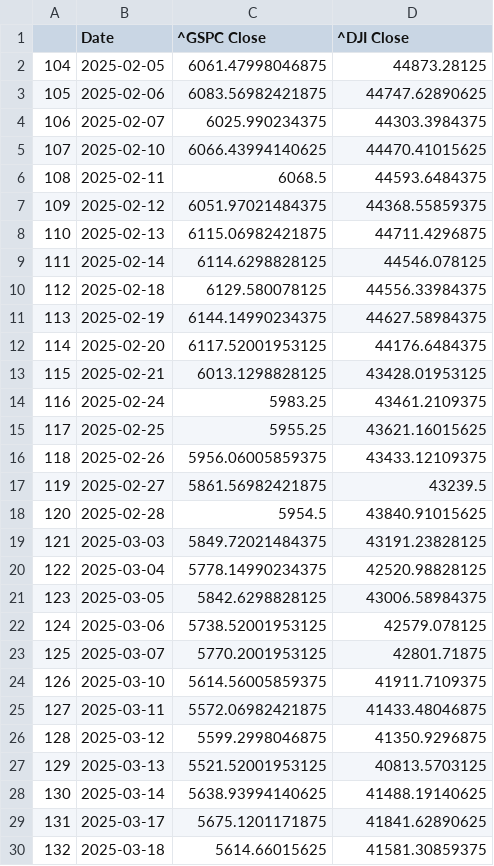
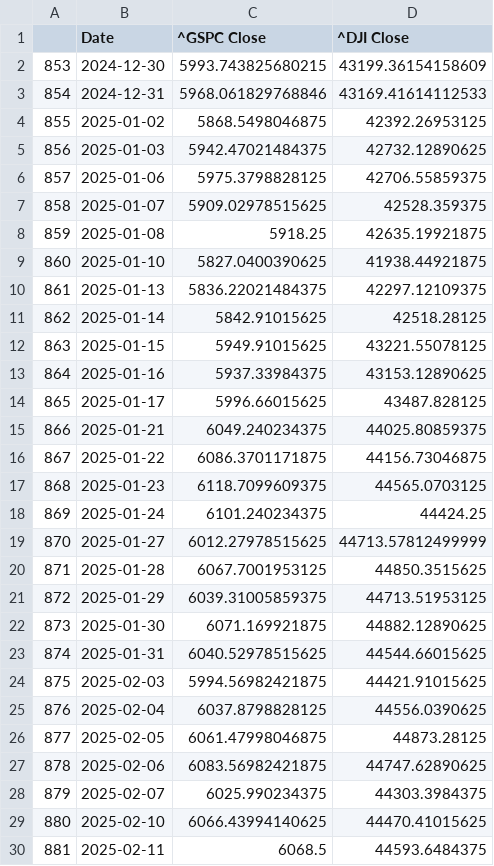
Before and after one commit to Brycekratzer/Economic-Web-DashBoard, a CSV file: data/pre_prediction_stocks.csv, drawn as a sheet; only a part is shown; the shorter side is filled out with more unchanged rows; addresses are those after the commit; the diff covers the shown part only; the diff names each change by its address in the sheet, - before the commit and + after, or states it on an @@ line.

```diff
--- a/data/pre_prediction_stocks.csv
+++ b/data/pre_prediction_stocks.csv
+row 2: 853 | 2024-12-30 | 5993.743825680215 | 43199.36154158609
+row 3: 854 | 2024-12-31 | 5968.061829768846 | 43169.41614112533
+row 4: 855 | 2025-01-02 | 5868.5498046875 | 42392.26953125
+row 5: 856 | 2025-01-03 | 5942.47021484375 | 42732.12890625
+row 6: 857 | 2025-01-06 | 5975.3798828125 | 42706.55859375
+row 7: 858 | 2025-01-07 | 5909.02978515625 | 42528.359375
+row 8: 859 | 2025-01-08 | 5918.25 | 42635.19921875
+row 9: 860 | 2025-01-10 | 5827.0400390625 | 41938.44921875
+row 10: 861 | 2025-01-13 | 5836.22021484375 | 42297.12109375
+row 11: 862 | 2025-01-14 | 5842.91015625 | 42518.28125
+row 12: 863 | 2025-01-15 | 5949.91015625 | 43221.55078125
+row 13: 864 | 2025-01-16 | 5937.33984375 | 43153.12890625
+row 14: 865 | 2025-01-17 | 5996.66015625 | 43487.828125
+row 15: 866 | 2025-01-21 | 6049.240234375 | 44025.80859375
+row 16: 867 | 2025-01-22 | 6086.3701171875 | 44156.73046875
+row 17: 868 | 2025-01-23 | 6118.7099609375 | 44565.0703125
+row 18: 869 | 2025-01-24 | 6101.240234375 | 44424.25
+row 19: 870 | 2025-01-27 | 6012.27978515625 | 44713.57812499999
+row 20: 871 | 2025-01-28 | 6067.7001953125 | 44850.3515625
+row 21: 872 | 2025-01-29 | 6039.31005859375 | 44713.51953125
+row 22: 873 | 2025-01-30 | 6071.169921875 | 44882.12890625
+row 23: 874 | 2025-01-31 | 6040.52978515625 | 44544.66015625
+row 24: 875 | 2025-02-03 | 5994.56982421875 | 44421.91015625
+row 25: 876 | 2025-02-04 | 6037.8798828125 | 44556.0390625
@@ column A renumbered between rows 26 and 65 @@
```
Also changed, not shown: 1 added row elsewhere in this file, data/SP120_day.csv, data/SP50_day.csv, 14 other files.
